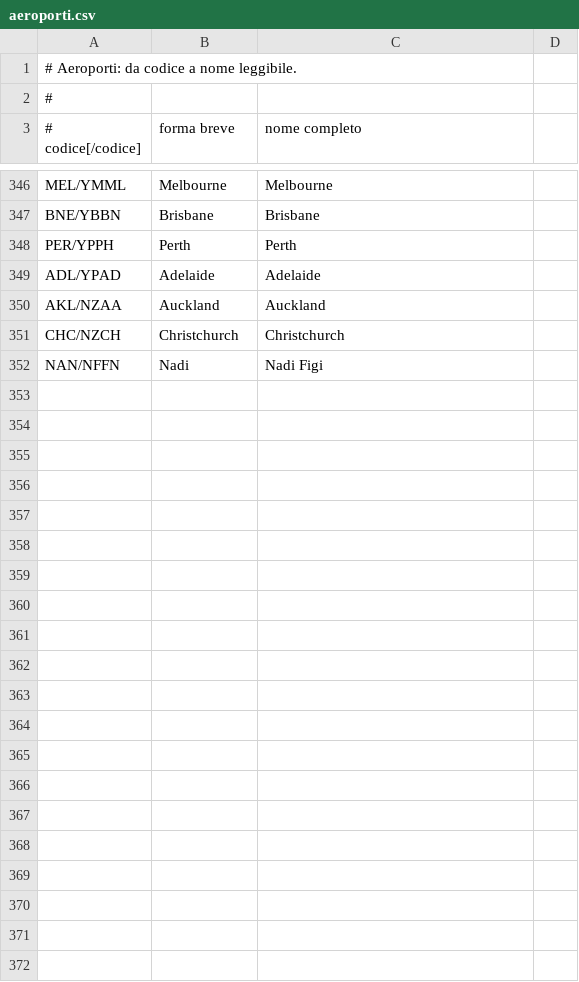
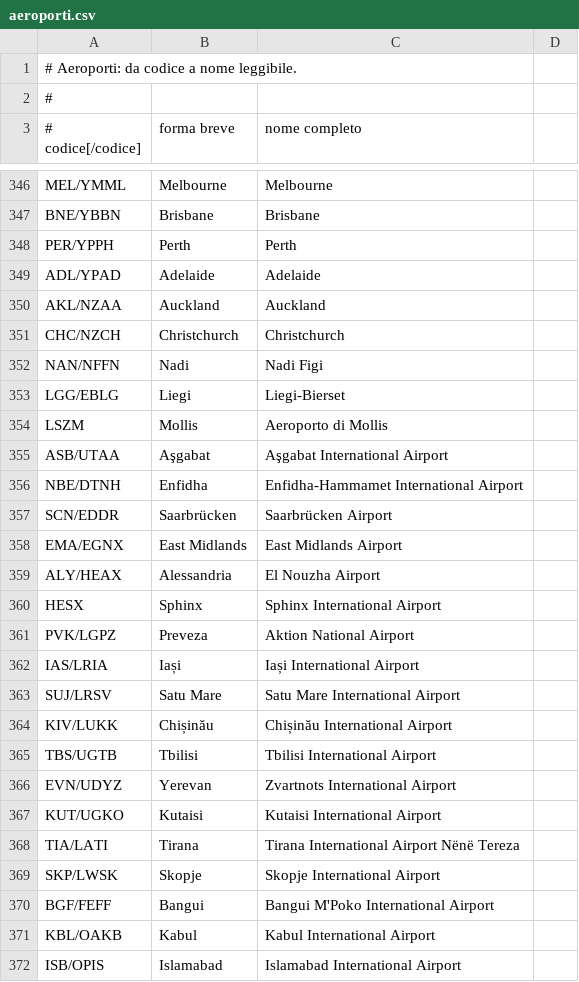
Before and after one commit to kWGillo/zedmd-pi, a CSV file: aeroporti.csv, drawn as a sheet; only a part is shown, gaps mark what is left out; the diff names each change by its address in the sheet, - before the commit and + after, or states it on an @@ line.

Commit message:
2.0.: aggiungta gestione compleanni e eanniversari. Correzioni estetiche e di bug vari. Aggiornato elenco aerei, aeroporti e compagnie aeree

```diff
--- a/aeroporti.csv
+++ b/aeroporti.csv
+row 353: LGG/EBLG | Liegi | Liegi-Bierset
+row 354: LSZM | Mollis | Aeroporto di Mollis
+row 355: ASB/UTAA | Aşgabat | Aşgabat International Airport
+row 356: NBE/DTNH | Enfidha | Enfidha-Hammamet International Airport
+row 357: SCN/EDDR | Saarbrücken | Saarbrücken Airport
+row 358: EMA/EGNX | East Midlands | East Midlands Airport
+row 359: ALY/HEAX | Alessandria | El Nouzha Airport
+row 360: HESX | Sphinx | Sphinx International Airport
+row 361: PVK/LGPZ | Preveza | Aktion National Airport
+row 362: IAS/LRIA | Iași | Iași International Airport
+row 363: SUJ/LRSV | Satu Mare | Satu Mare International Airport
+row 364: KIV/LUKK | Chișinău | Chișinău International Airport
+row 365: TBS/UGTB | Tbilisi | Tbilisi International Airport
+row 366: EVN/UDYZ | Yerevan | Zvartnots International Airport
+row 367: KUT/UGKO | Kutaisi | Kutaisi International Airport
+row 368: TIA/LATI | Tirana | Tirana International Airport Nënë Tereza
+row 369: SKP/LWSK | Skopje | Skopje International Airport
+row 370: BGF/FEFF | Bangui | Bangui M'Poko International Airport
+row 371: KBL/OAKB | Kabul | Kabul International Airport
+row 372: ISB/OPIS | Islamabad | Islamabad International Airport
```
Also changed, not shown: aerei.csv, compagnie.csv, 26 other files.
